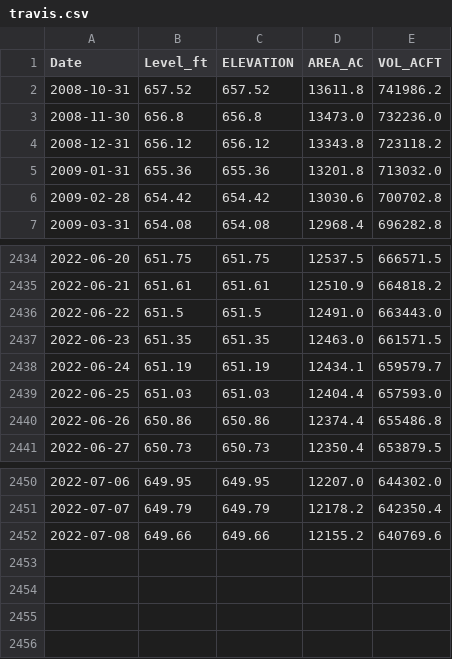
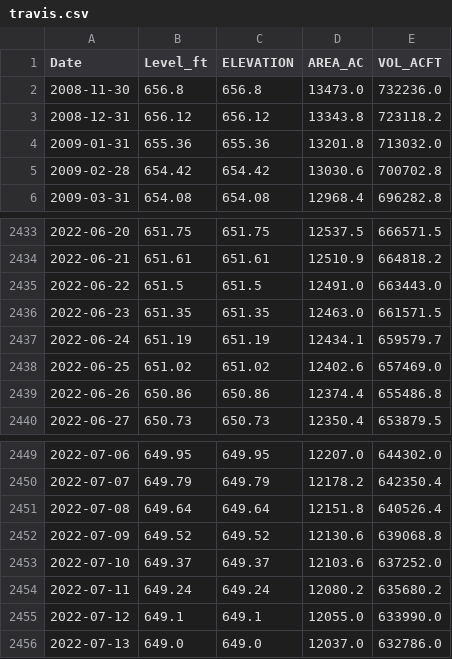
Before and after one commit to bthaman/usgs_lake_levels, a CSV file: travis.csv, drawn as a sheet; only a part is shown, gaps mark what is left out.

```diff
--- a/travis.csv
+++ b/travis.csv
@@ -1,3 +1,2 @@
 Date,Level_ft,ELEVATION,AREA_AC,VOL_ACFT
-2008-10-31,657.52,657.52,13611.8,741986.2
 2008-11-30,656.8,656.8,13473.0,732236.0
@@ -2438,3 +2437,3 @@ Date,Level_ft,ELEVATION,AREA_AC,VOL_ACFT
 2022-06-24,651.19,651.19,12434.1,659579.7
-2022-06-25,651.03,651.03,12404.4,657593.0
+2022-06-25,651.02,651.02,12402.6,657469.0
 2022-06-26,650.86,650.86,12374.4,655486.8
@@ -2451,2 +2450,7 @@ Date,Level_ft,ELEVATION,AREA_AC,VOL_ACFT
 2022-07-07,649.79,649.79,12178.2,642350.4
-2022-07-08,649.66,649.66,12155.2,640769.6
+2022-07-08,649.64,649.64,12151.8,640526.4
+2022-07-09,649.52,649.52,12130.6,639068.8
+2022-07-10,649.37,649.37,12103.6,637252.0
+2022-07-11,649.24,649.24,12080.2,635680.2
+2022-07-12,649.1,649.1,12055.0,633990.0
+2022-07-13,649.0,649.0,12037.0,632786.0
```
Also changed, not shown: Travis.08154500.1943-2018.csv, 4 other files.
